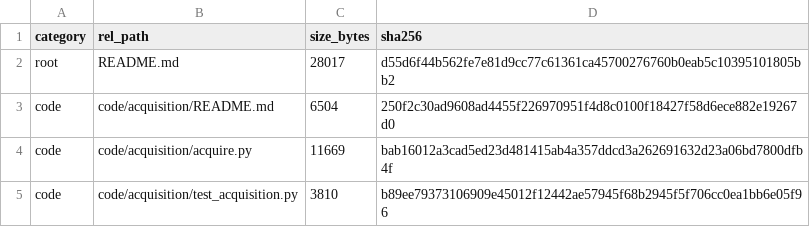
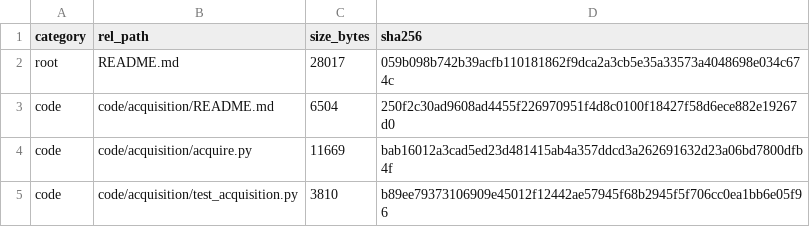
Before and after one commit to YWC886/new-folder, a CSV file: data/processed/release_manifest_v0.1.csv, drawn as a sheet; only a part is shown; the diff covers the shown part only.

```diff
--- a/data/processed/release_manifest_v0.1.csv
+++ b/data/processed/release_manifest_v0.1.csv
@@ -1,3 +1,3 @@
 category,rel_path,size_bytes,sha256
-root,README.md,28017,d55d6f44b562fe7e81d9cc77c61361ca45700276760b0eab5c10395101805bb2
+root,README.md,28017,059b098b742b39acfb110181862f9dca2a3cb5e35a33573a4048698e034c674c
 code,code/acquisition/README.md,6504,250f2c30ad9608ad4455f226970951f4d8c0100f18427f58d6ece882e19267d0
```
Also changed, not shown: 1 added row and 20 edited cells elsewhere in this file, 9 other files.
